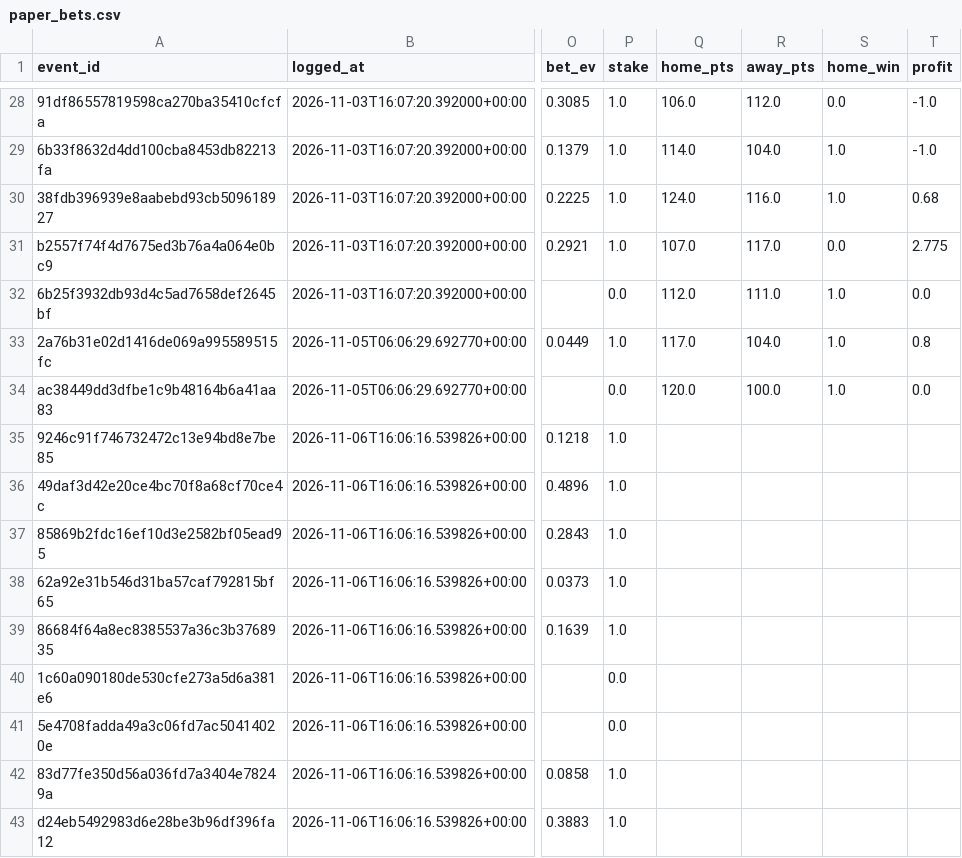
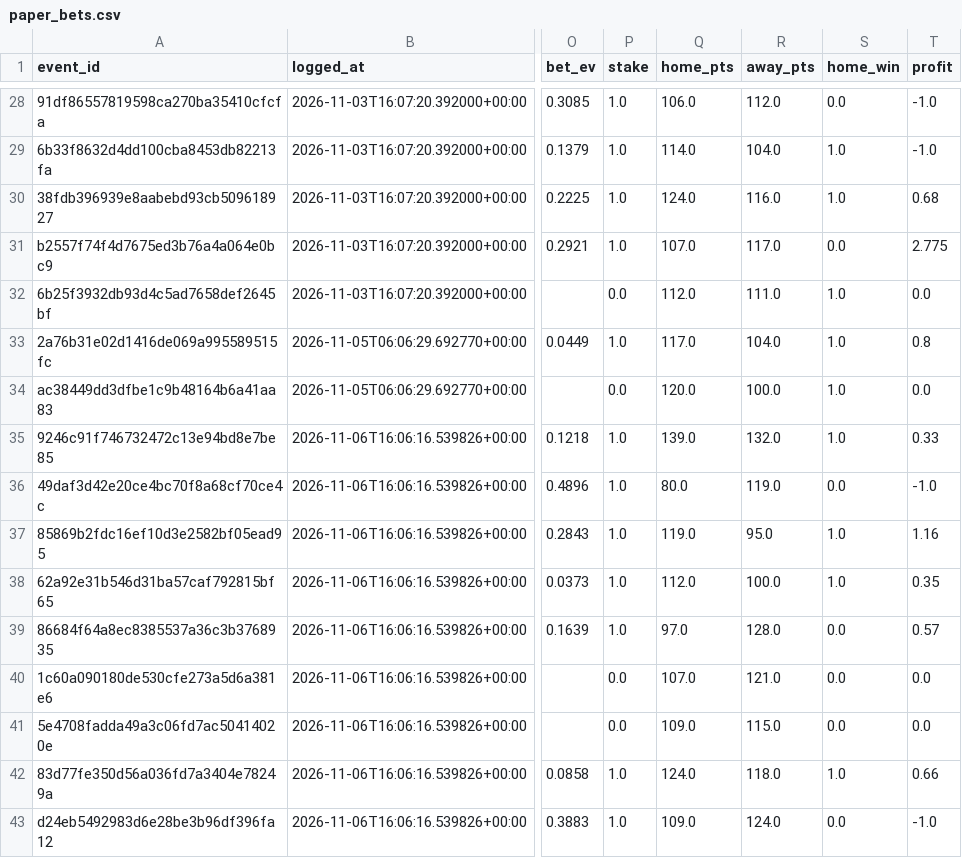
Before and after one commit to JohnGAB7/Sport-Analytics, a CSV file: nba/registry/paper_bets.csv, drawn as a sheet; only a part is shown, gaps mark what is left out; the diff covers the shown part only; the diff names each change by its address in the sheet, - before the commit and + after, or states it on an @@ line.

```diff
--- a/nba/registry/paper_bets.csv
+++ b/nba/registry/paper_bets.csv
-Q35 (home_pts): (empty)
+Q35 (home_pts): 139.0
-R35 (away_pts): (empty)
+R35 (away_pts): 132.0
-S35 (home_win): (empty)
+S35 (home_win): 1.0
-T35 (profit): (empty)
+T35 (profit): 0.33
-Q36 (home_pts): (empty)
+Q36 (home_pts): 80.0
-R36 (away_pts): (empty)
+R36 (away_pts): 119.0
-S36 (home_win): (empty)
+S36 (home_win): 0.0
-T36 (profit): (empty)
+T36 (profit): -1.0
-Q37 (home_pts): (empty)
+Q37 (home_pts): 119.0
-R37 (away_pts): (empty)
+R37 (away_pts): 95.0
-S37:S38 (home_win): (empty)
+S37:S38 (home_win): 1.0
-T37 (profit): (empty)
+T37 (profit): 1.16
-Q38 (home_pts): (empty)
+Q38 (home_pts): 112.0
-R38 (away_pts): (empty)
+R38 (away_pts): 100.0
-T38 (profit): (empty)
+T38 (profit): 0.35
-Q39 (home_pts): (empty)
+Q39 (home_pts): 97.0
-R39 (away_pts): (empty)
+R39 (away_pts): 128.0
-S39:S41 (home_win): (empty)
+S39:S41 (home_win): 0.0
-T39 (profit): (empty)
+T39 (profit): 0.57
-Q40 (home_pts): (empty)
+Q40 (home_pts): 107.0
-R40 (away_pts): (empty)
+R40 (away_pts): 121.0
-T40:T41 (profit): (empty)
+T40:T41 (profit): 0.0
-Q41 (home_pts): (empty)
+Q41 (home_pts): 109.0
-R41 (away_pts): (empty)
+R41 (away_pts): 115.0
-Q42 (home_pts): (empty)
+Q42 (home_pts): 124.0
-R42 (away_pts): (empty)
+R42 (away_pts): 118.0
-S42 (home_win): (empty)
+S42 (home_win): 1.0
-T42 (profit): (empty)
+T42 (profit): 0.66
-Q43 (home_pts): (empty)
+Q43 (home_pts): 109.0
-R43 (away_pts): (empty)
+R43 (away_pts): 124.0
-S43 (home_win): (empty)
+S43 (home_win): 0.0
-T43 (profit): (empty)
+T43 (profit): -1.0
```
Also changed, not shown: 7 added rows elsewhere in this file, 2 other files.
